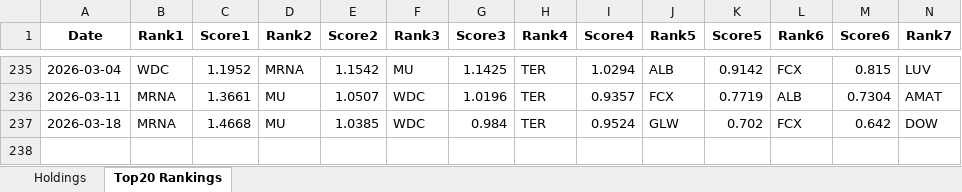
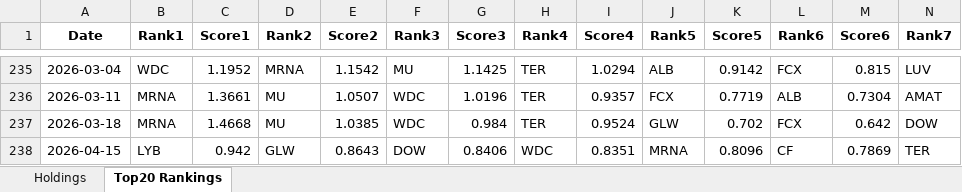
Before and after one commit to TaylorYam/spy-stock-dashboard, an Excel workbook: rebalance_holdings_final.xlsx, sheet Top20 Rankings, drawn as a sheet; only a part is shown, gaps mark what is left out; values as stored, in another font and other column widths than the file's, no borders; rows hold the shown columns only; the diff names each change by its address in the sheet, - before the commit and + after, or states it on an @@ line.

Commit message:
Auto update data 2026/04/16 週四

```diff
--- a/rebalance_holdings_final.xlsx (sheet Top20 Rankings)
+++ b/rebalance_holdings_final.xlsx (sheet Top20 Rankings)
+row 238: 2026-04-15 | LYB | 0.942 | GLW | 0.8643 | DOW | 0.8406 | WDC | 0.8351 | MRNA | 0.8096 | CF | 0.7869 | TER
```
Also changed, not shown: sheet Holdings, 3 other files.
